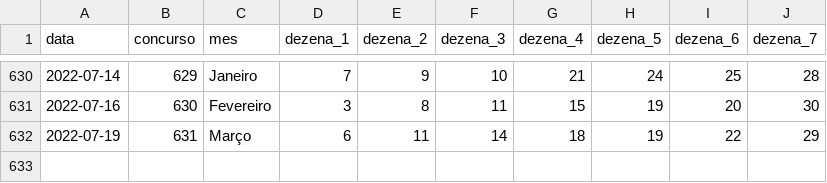
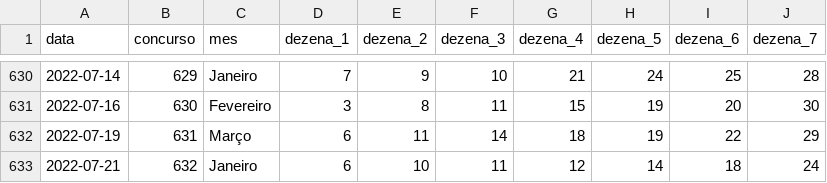
Before and after one commit to damarals/loteria, a CSV file: inst/extdata/diadesorte.csv, drawn as a sheet; only a part is shown, gaps mark what is left out; the diff names each change by its address in the sheet, - before the commit and + after, or states it on an @@ line.

```diff
--- a/inst/extdata/diadesorte.csv
+++ b/inst/extdata/diadesorte.csv
+row 633: 2022-07-21 | 632 | Janeiro | 6 | 10 | 11 | 12 | 14 | 18 | 24
```
Also changed, not shown: inst/extdata/duplasena.csv, inst/extdata/lotofacil.csv, 8 other files.
